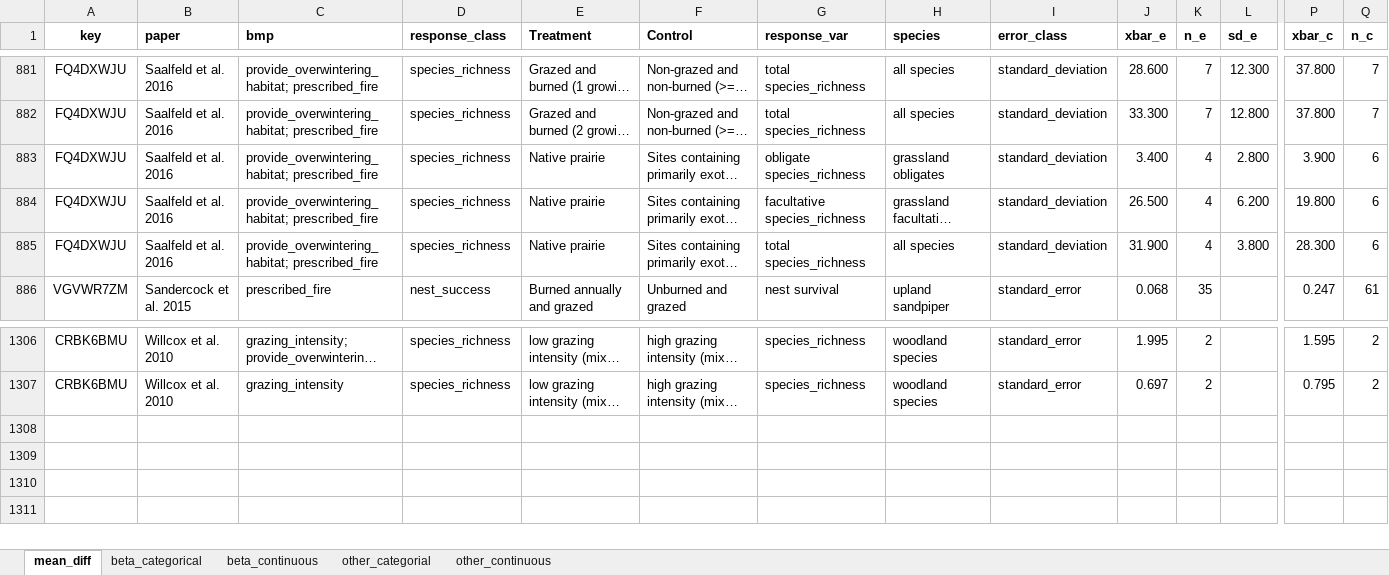
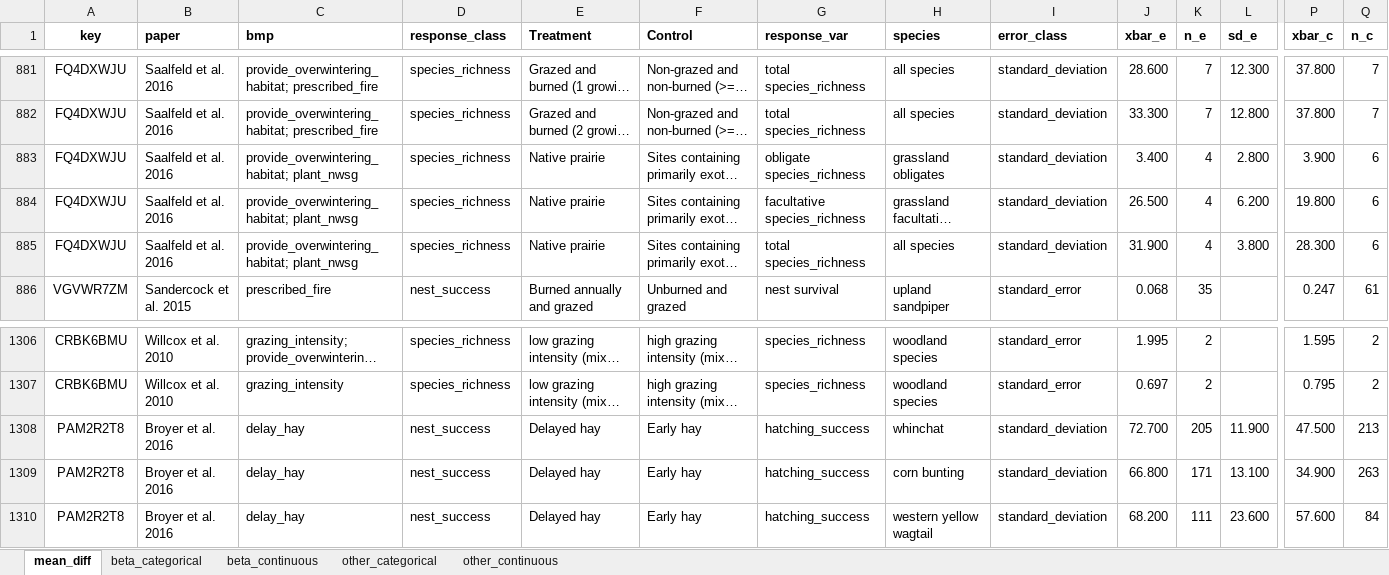
Before and after one commit to evansbrians/bmp_meta-analysis, an Excel workbook: data/raw/bmp_review_analysis_subset.xlsx, sheet mean_diff, drawn as a sheet; only a part is shown, gaps mark what is left out; long unchanged cells end in …; values as stored, in another font and other column widths than the file's, no borders; charts and pictures not drawn; rows hold the shown columns only; the diff names each change by its address in the sheet, - before the commit and + after, or states it on an @@ line.

Commit message:
file re-ordering; species classification work

```diff
--- a/data/raw/bmp_review_analysis_subset.xlsx (sheet mean_diff)
+++ b/data/raw/bmp_review_analysis_subset.xlsx (sheet mean_diff)
-sheet tab: other_categorial
+sheet tab: other_categorical
-C883:C885 (bmp): provide_overwintering_habitat; prescribed_fire
+C883:C885 (bmp): provide_overwintering_habitat; plant_nwsg
+row 1308: PAM2R2T8 | Broyer et al. 2016 | delay_hay | nest_success | Delayed hay | Early hay | hatching_success | whinchat | standard_deviation | 72.700 | 205 | 11.900 | 47.500 | 213
+row 1309: PAM2R2T8 | Broyer et al. 2016 | delay_hay | nest_success | Delayed hay | Early hay | hatching_success | corn bunting | standard_deviation | 66.800 | 171 | 13.100 | 34.900 | 263
+row 1310: PAM2R2T8 | Broyer et al. 2016 | delay_hay | nest_success | Delayed hay | Early hay | hatching_success | western yellow wagtail | standard_deviation | 68.200 | 111 | 23.600 | 57.600 | 84
```
Also changed, not shown: sheet beta_continuous, sheet other_categorical, sheet beta_categorical, 16 other files.
